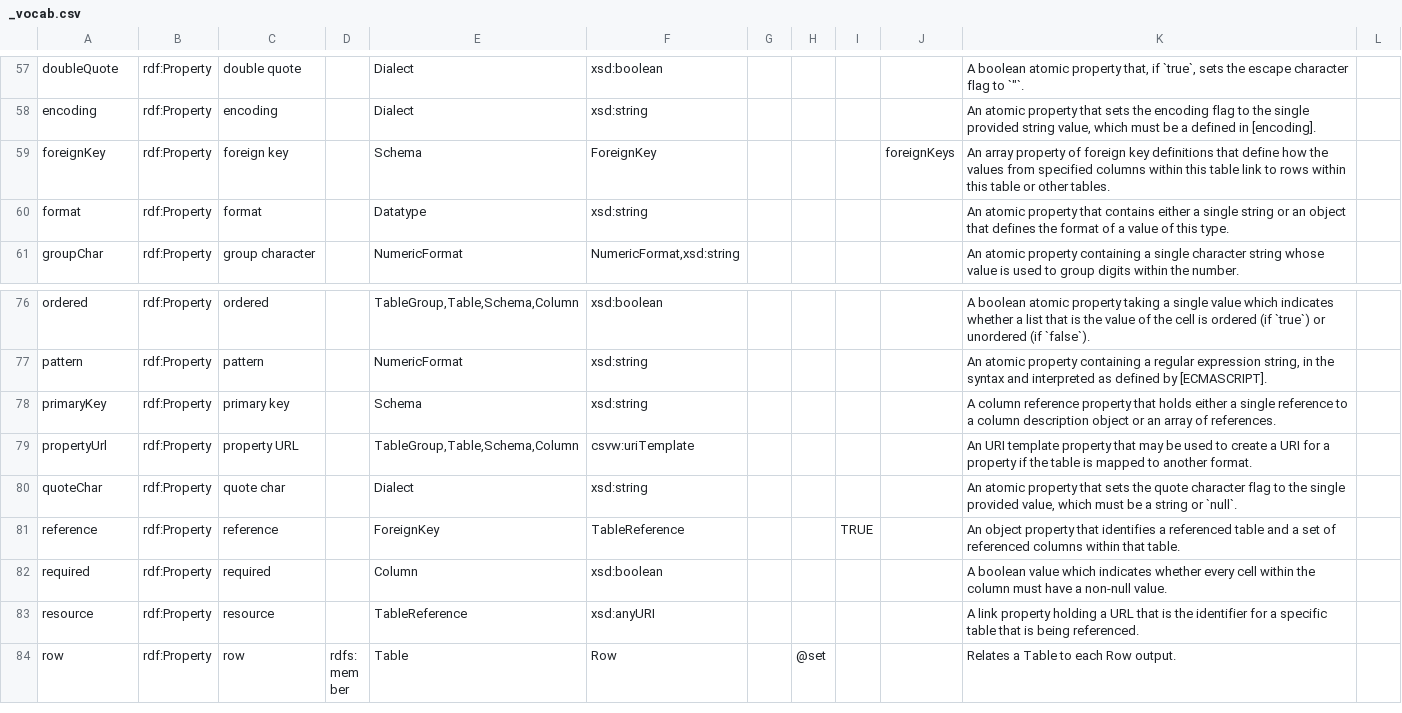
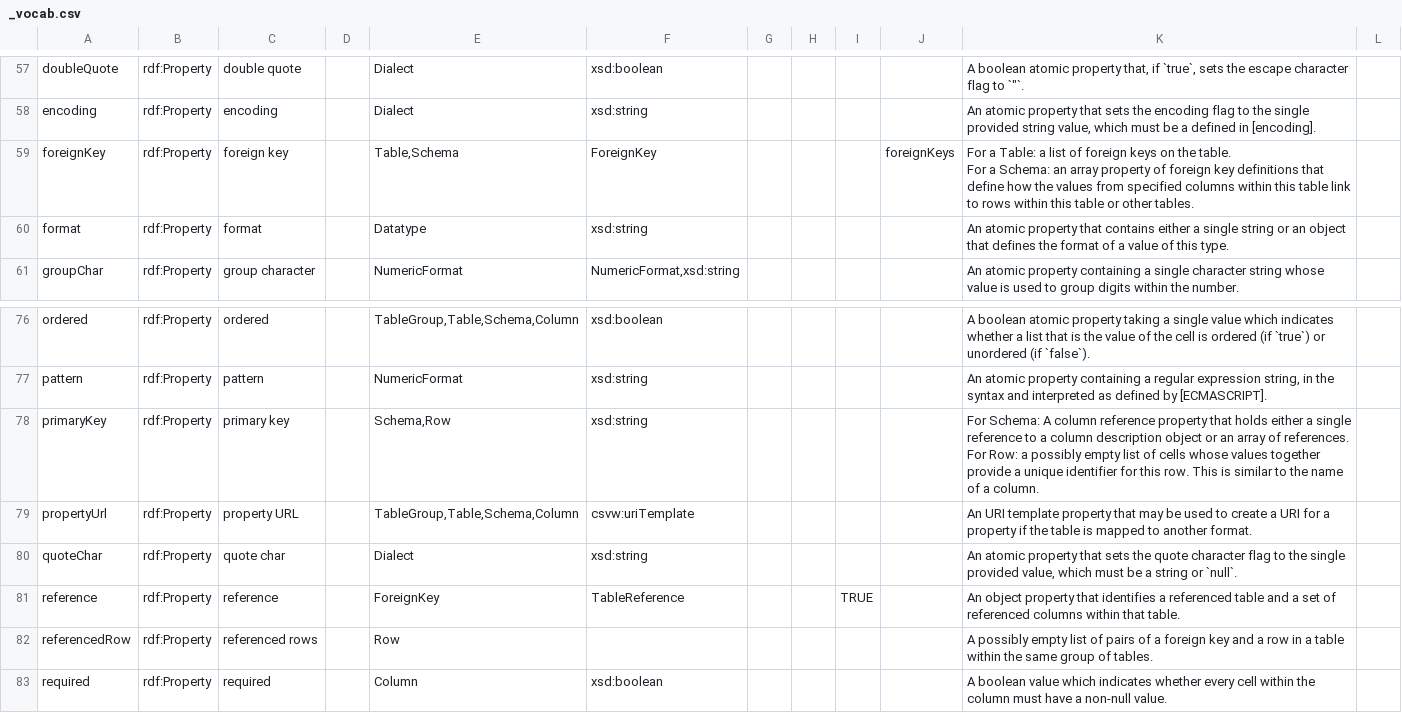
Before and after one commit to w3c/csvw, a CSV file: ns/_vocab.csv, drawn as a sheet; only a part is shown, gaps mark what is left out; the shorter side is filled out with more unchanged rows; ↵ is a line break in a cell; the diff names each change by its address in the sheet, - before the commit and + after, or states it on an @@ line.

Commit message:
Make `primaryKey` and `foreignKeys` useful on `Table` and `Row` as well to support use in the annotated data model. Add `referencedRows` as a Row property (annotation).

```diff
--- a/ns/_vocab.csv
+++ b/ns/_vocab.csv
-E59: Schema
+E59: Table,Schema
-K59: An array property…
+K59: For a Table: a list of foreign keys on the table. ↵ For a Schema: an array property…
-E78: Schema
+E78: Schema,Row
-K78: A column reference property that holds either a single reference to a column description object or an array of references.
+K78: For Schema: A column reference property that holds either a single reference to a column description object or an array of references. ↵ For Row: a possibly empty list of cells whose values together provide a unique identifier for this row. This is similar to the name of a column.
+row 82: referencedRow | rdf:Property | referenced rows |  | Row |  |  |  |  |  | A possibly empty list of pairs of a foreign key and a row in a table within the same group of tables.
```
Also changed, not shown: 3 other files.
